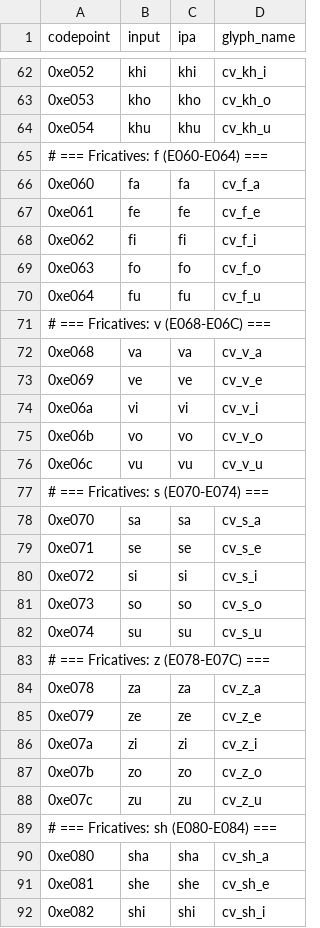
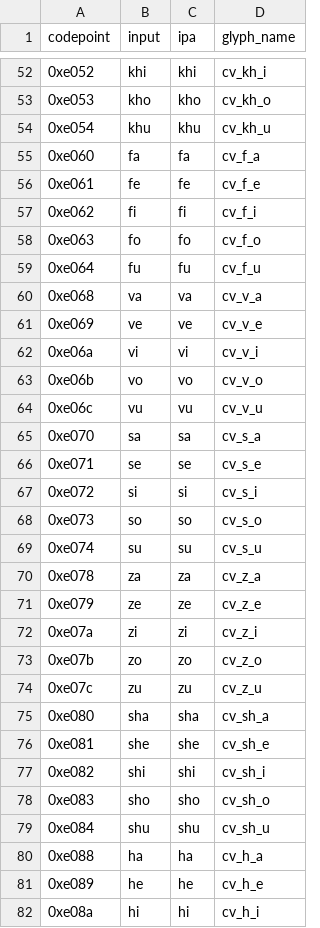
Before and after one commit to bhengubv/circleone, a CSV file: font/one-pua-map.csv, drawn as a sheet; only a part is shown, gaps mark what is left out; the shorter side is filled out with more unchanged rows; the diff covers the shown part only; the diff names each change by its address in the sheet, - before the commit and + after, or states it on an @@ line.

```diff
--- a/font/one-pua-map.csv
+++ b/font/one-pua-map.csv
-row 65: # === Fricatives: f (E060-E064) ===
-row 71: # === Fricatives: v (E068-E06C) ===
-row 77: # === Fricatives: s (E070-E074) ===
-row 83: # === Fricatives: z (E078-E07C) ===
-row 89: # === Fricatives: sh (E080-E084) ===
```
Also changed, not shown: 43 removed rows elsewhere in this file, 1 other file.
